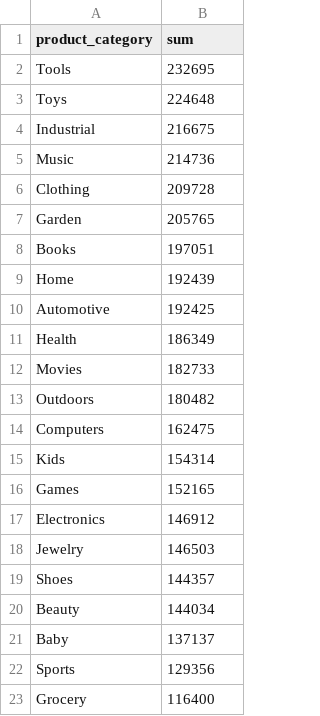
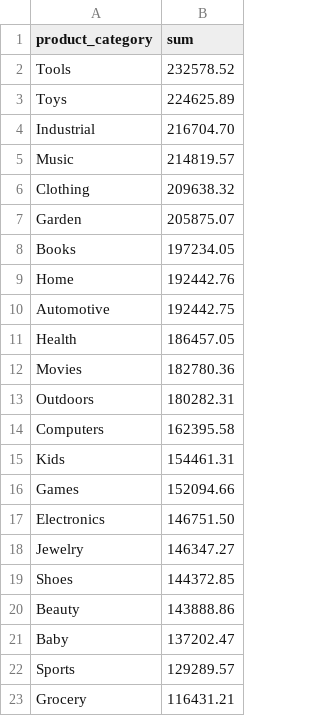
Before and after one commit to thebigdave12/data-project-1, a CSV file: product_revenue.csv, drawn as a sheet.

```diff
--- a/product_revenue.csv
+++ b/product_revenue.csv
@@ -1,23 +1,23 @@
 product_category,sum
-Tools,232695
-Toys,224648
-Industrial,216675
-Music,214736
-Clothing,209728
-Garden,205765
-Books,197051
-Home,192439
-Automotive,192425
-Health,186349
-Movies,182733
-Outdoors,180482
-Computers,162475
-Kids,154314
-Games,152165
-Electronics,146912
-Jewelry,146503
-Shoes,144357
-Beauty,144034
-Baby,137137
-Sports,129356
-Grocery,116400
+Tools,232578.52
+Toys,224625.89
+Industrial,216704.70
+Music,214819.57
+Clothing,209638.32
+Garden,205875.07
+Books,197234.05
+Home,192442.76
+Automotive,192442.75
+Health,186457.05
+Movies,182780.36
+Outdoors,180282.31
+Computers,162395.58
+Kids,154461.31
+Games,152094.66
+Electronics,146751.50
+Jewelry,146347.27
+Shoes,144372.85
+Beauty,143888.86
+Baby,137202.47
+Sports,129289.57
+Grocery,116431.21
```
Also changed, not shown: garden.csv, outdoors.csv, 2 other files.
